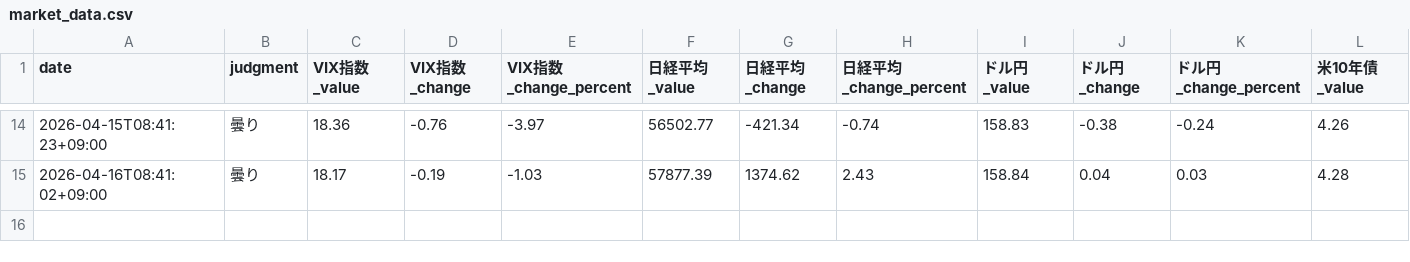
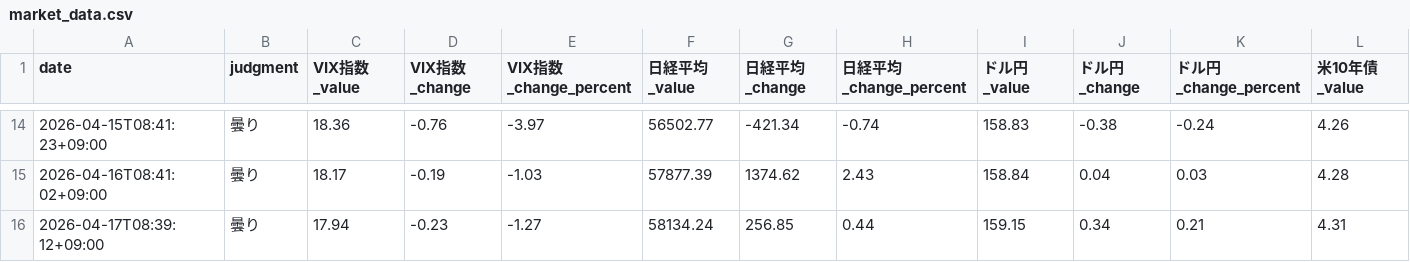
Before and after one commit to Koichi-Shigihara2/On-a-journey, a CSV file: docs/market-monitor/market-pulse/data/market_data.csv, drawn as a sheet; only a part is shown, gaps mark what is left out; rows hold the shown columns only; the diff names each change by its address in the sheet, - before the commit and + after, or states it on an @@ line.

```diff
--- a/docs/market-monitor/market-pulse/data/market_data.csv
+++ b/docs/market-monitor/market-pulse/data/market_data.csv
+row 16: 2026-04-17T08:39:12+09:00 | 曇り | 17.94 | -0.23 | -1.27 | 58134.24 | 256.85 | 0.44 | 159.15 | 0.34 | 0.21 | 4.31
```
Also changed, not shown: 2 other files.
